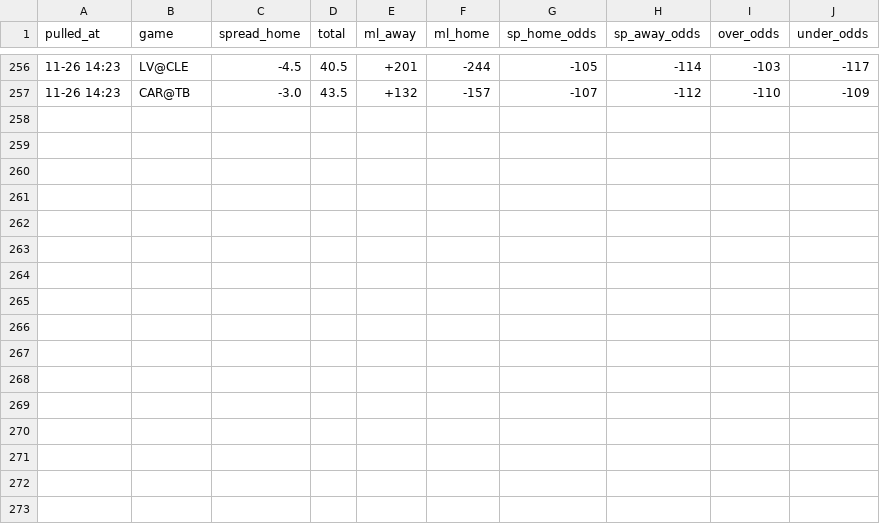
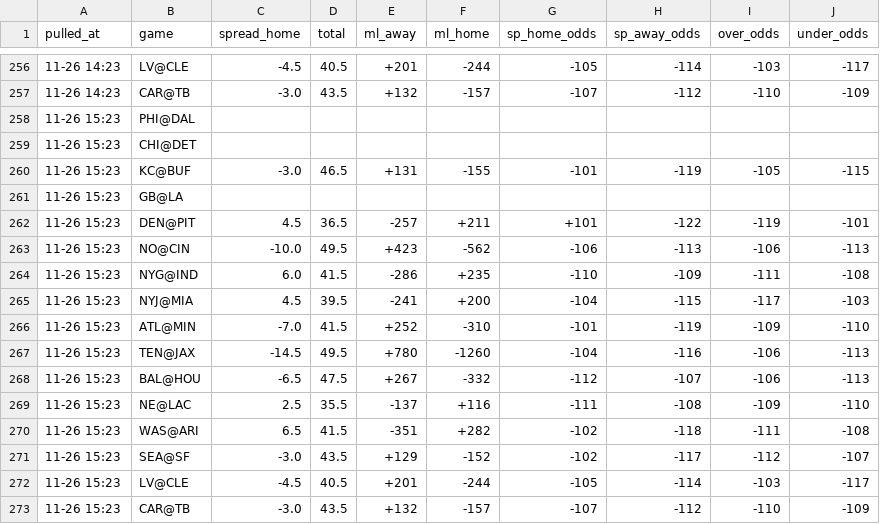
Before and after one commit to hyongdopaulyoon-sketch/hyongdopaulyoon-sketch-nfl-weekly, a CSV file: data/2026-w12/line_history.csv, drawn as a sheet; only a part is shown, gaps mark what is left out; the diff names each change by its address in the sheet, - before the commit and + after, or states it on an @@ line.

```diff
--- a/data/2026-w12/line_history.csv
+++ b/data/2026-w12/line_history.csv
+row 258: 11-26 15:23 | PHI@DAL
+row 259: 11-26 15:23 | CHI@DET
+row 260: 11-26 15:23 | KC@BUF | -3.0 | 46.5 | +131 | -155 | -101 | -119 | -105 | -115
+row 261: 11-26 15:23 | GB@LA
+row 262: 11-26 15:23 | DEN@PIT | 4.5 | 36.5 | -257 | +211 | +101 | -122 | -119 | -101
+row 263: 11-26 15:23 | NO@CIN | -10.0 | 49.5 | +423 | -562 | -106 | -113 | -106 | -113
+row 264: 11-26 15:23 | NYG@IND | 6.0 | 41.5 | -286 | +235 | -110 | -109 | -111 | -108
+row 265: 11-26 15:23 | NYJ@MIA | 4.5 | 39.5 | -241 | +200 | -104 | -115 | -117 | -103
+row 266: 11-26 15:23 | ATL@MIN | -7.0 | 41.5 | +252 | -310 | -101 | -119 | -109 | -110
+row 267: 11-26 15:23 | TEN@JAX | -14.5 | 49.5 | +780 | -1260 | -104 | -116 | -106 | -113
+row 268: 11-26 15:23 | BAL@HOU | -6.5 | 47.5 | +267 | -332 | -112 | -107 | -106 | -113
+row 269: 11-26 15:23 | NE@LAC | 2.5 | 35.5 | -137 | +116 | -111 | -108 | -109 | -110
+row 270: 11-26 15:23 | WAS@ARI | 6.5 | 41.5 | -351 | +282 | -102 | -118 | -111 | -108
+row 271: 11-26 15:23 | SEA@SF | -3.0 | 43.5 | +129 | -152 | -102 | -117 | -112 | -107
+row 272: 11-26 15:23 | LV@CLE | -4.5 | 40.5 | +201 | -244 | -105 | -114 | -103 | -117
+row 273: 11-26 15:23 | CAR@TB | -3.0 | 43.5 | +132 | -157 | -107 | -112 | -110 | -109
```
Also changed, not shown: data/2026-w12/games.csv, data/2026-w12/inactives.csv, 28 other files.
